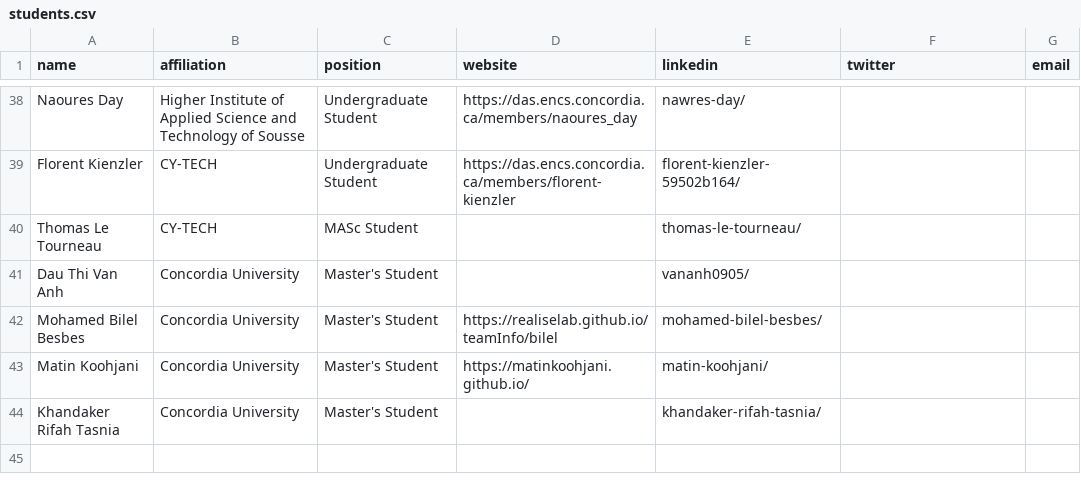
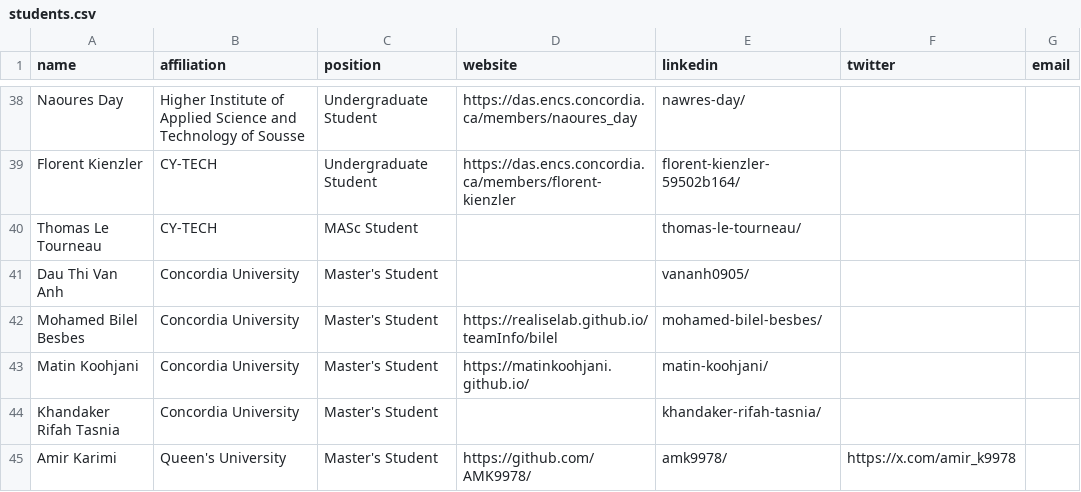
Before and after one commit to create-se4ai/website, a CSV file: team/students.csv, drawn as a sheet; only a part is shown, gaps mark what is left out; the diff names each change by its address in the sheet, - before the commit and + after, or states it on an @@ line.

Commit message:
Update students.csv
Amir Karimi added

```diff
--- a/team/students.csv
+++ b/team/students.csv
+row 45: Amir Karimi | Queen's University | Master's Student | https://github.com/AMK9978/ | amk9978/ | https://x.com/amir_k9978
```
